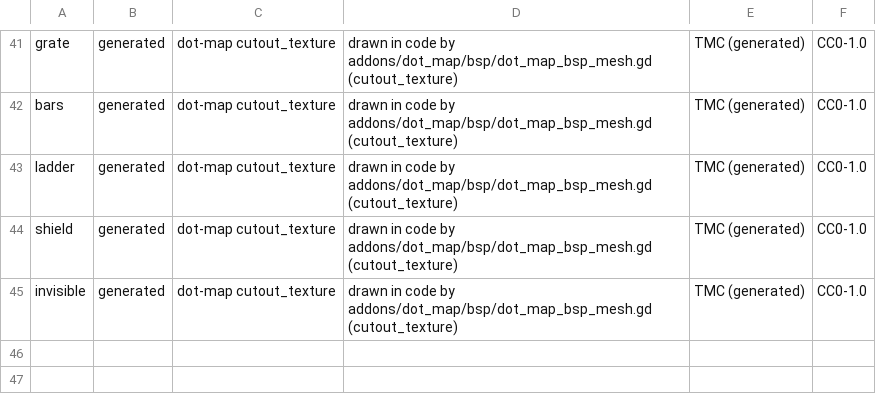
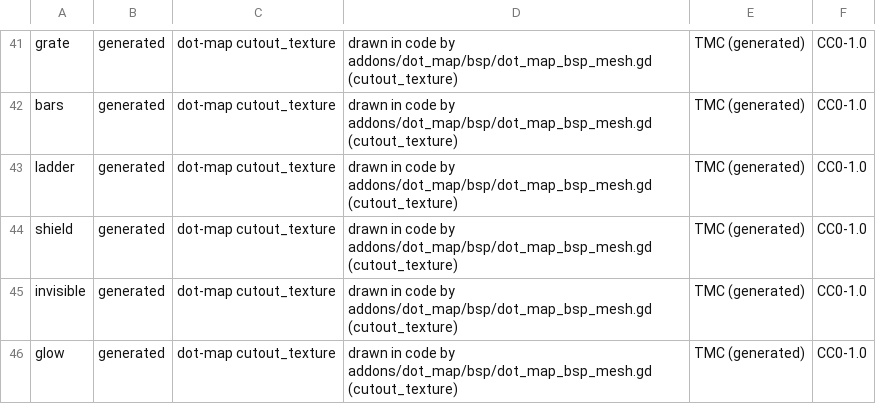
Before and after one commit to modcommunity/dot-map, a TSV file: tools/bsp/dotbsp/free_textures.tsv, drawn as a sheet; only a part is shown, gaps mark what is left out.

```diff
--- a/tools/bsp/dotbsp/free_textures.tsv
+++ b/tools/bsp/dotbsp/free_textures.tsv
@@ -45 +45,2 @@ shield	generated	dot-map cutout_texture	drawn in code by addons/dot_map/bsp/dot_
 invisible	generated	dot-map cutout_texture	drawn in code by addons/dot_map/bsp/dot_map_bsp_mesh.gd (cutout_texture)	TMC (generated)	CC0-1.0
+glow	generated	dot-map cutout_texture	drawn in code by addons/dot_map/bsp/dot_map_bsp_mesh.gd (cutout_texture)	TMC (generated)	CC0-1.0
```
Also changed, not shown: 15 other files.
